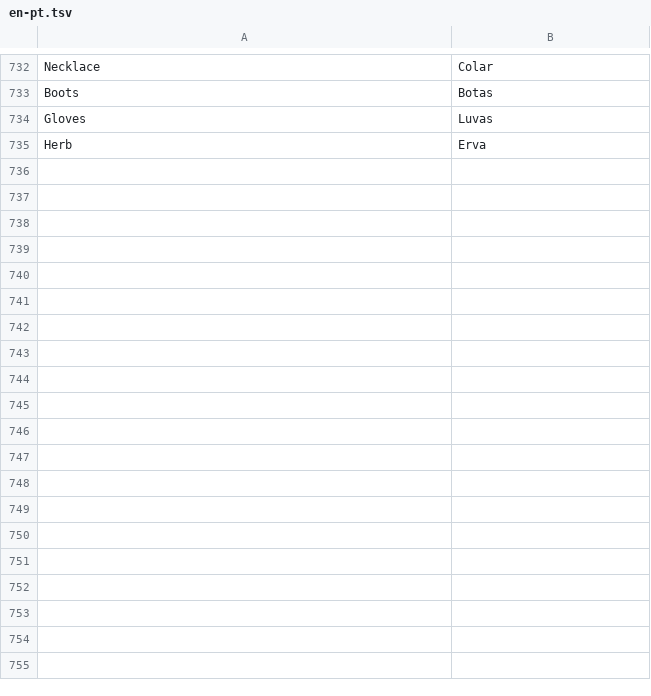
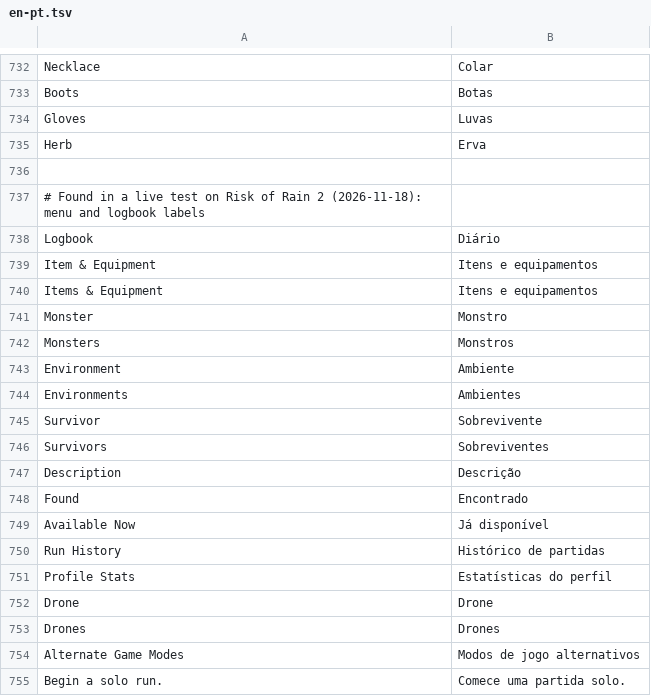
Before and after one commit to malnon-labs/lenslate, a TSV file: seeds/en-pt.tsv, drawn as a sheet; only a part is shown, gaps mark what is left out; the diff names each change by its address in the sheet, - before the commit and + after, or states it on an @@ line.

```diff
--- a/seeds/en-pt.tsv
+++ b/seeds/en-pt.tsv
+row 736: (empty)
+row 737: # Found in a live test on Risk of Rain 2 (2026-11-18): menu and logbook labels
+row 738: Logbook | Diário
+row 739: Item & Equipment | Itens e equipamentos
+row 740: Items & Equipment | Itens e equipamentos
+row 741: Monster | Monstro
+row 742: Monsters | Monstros
+row 743: Environment | Ambiente
+row 744: Environments | Ambientes
+row 745: Survivor | Sobrevivente
+row 746: Survivors | Sobreviventes
+row 747: Description | Descrição
+row 748: Found | Encontrado
+row 749: Available Now | Já disponível
+row 750: Run History | Histórico de partidas
+row 751: Profile Stats | Estatísticas do perfil
+row 752: Drone | Drone
+row 753: Drones | Drones
+row 754: Alternate Game Modes | Modos de jogo alternativos
+row 755: Begin a solo run. | Comece uma partida solo.
```
Also changed, not shown: seeds/en-es.tsv, seeds/en-zh.tsv, 7 other files.
